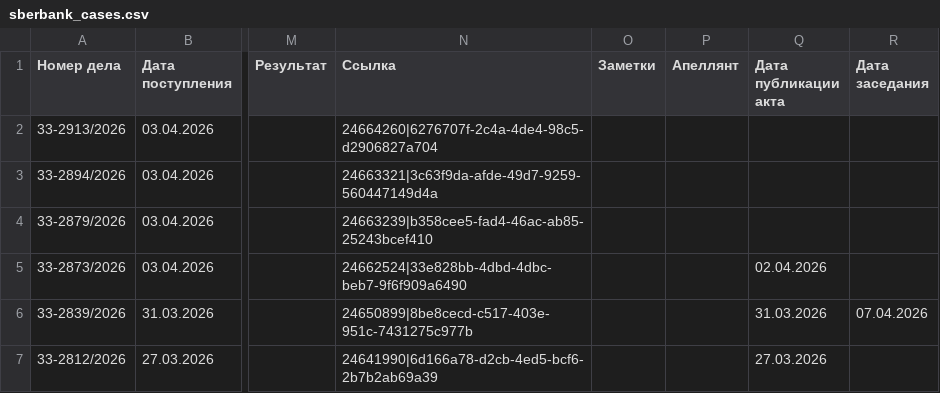
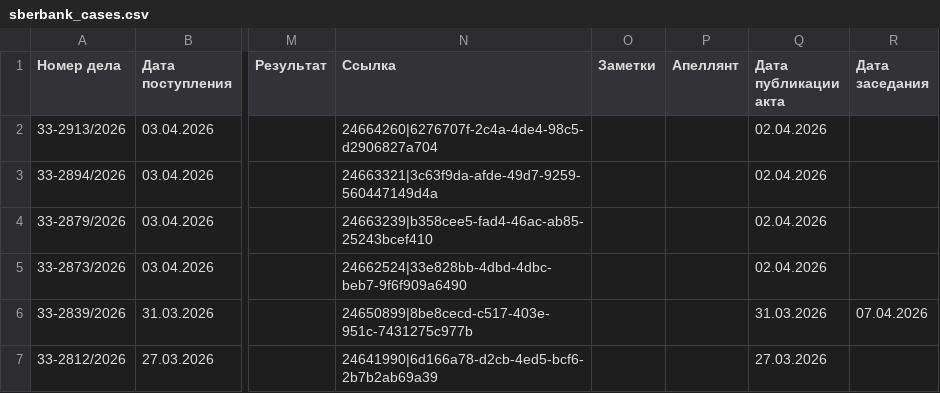
Before and after one commit to SelivanovAS/dashboard, a CSV file: data/sberbank_cases.csv, drawn as a sheet; only a part is shown, gaps mark what is left out; the diff names each change by its address in the sheet, - before the commit and + after, or states it on an @@ line.

Commit message:
📊 Обновление данных 03.04.2026 04:50

```diff
--- a/data/sberbank_cases.csv
+++ b/data/sberbank_cases.csv
-Q2:Q4 (Дата публикации акта): (empty)
+Q2:Q4 (Дата публикации акта): 02.04.2026
```
